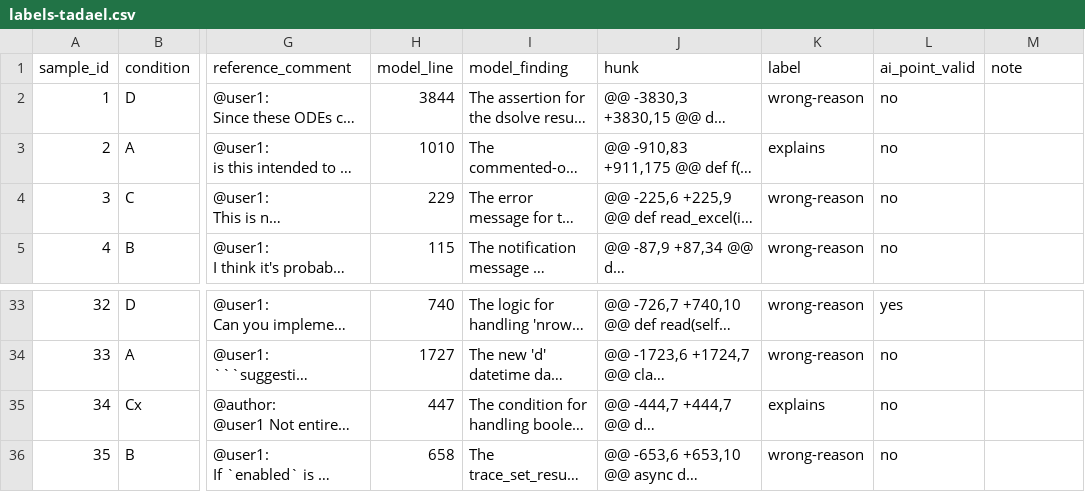
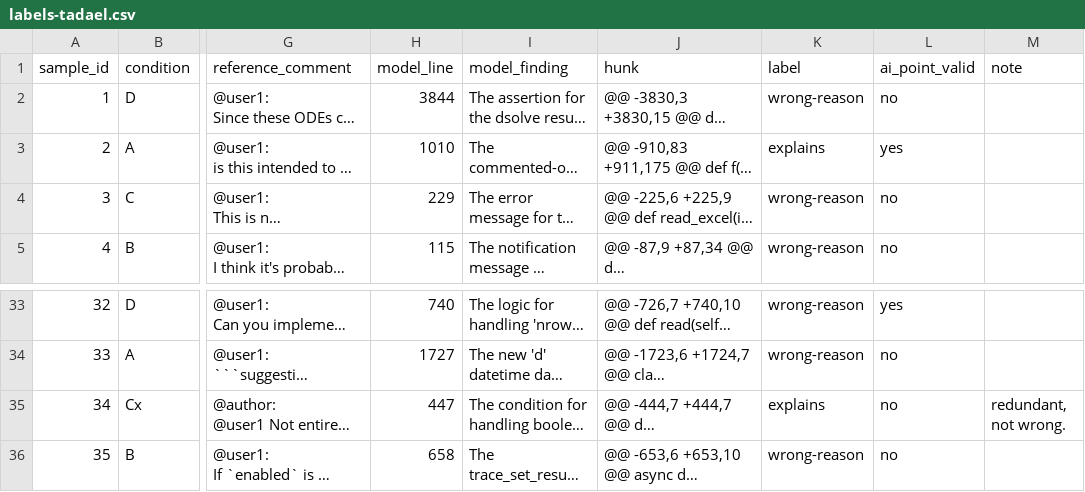
Before and after one commit to iamTadaeltadi/codereview-copilot, a CSV file: results/ccrab-final/labels-tadael.csv, drawn as a sheet; only a part is shown, gaps mark what is left out; long unchanged cells end in …; the diff names each change by its address in the sheet, - before the commit and + after, or states it on an @@ line.

Commit message:
Robustness checks behind specific paper sentences (re-analysis of committed records, no API calls)
Hand-label recheck: row 2 set to ai_point_valid = yes; row 34 kept at no, note "redundant, not wrong."

```diff
--- a/results/ccrab-final/labels-tadael.csv
+++ b/results/ccrab-final/labels-tadael.csv
-L3 (ai_point_valid): no
+L3 (ai_point_valid): yes
-M35 (note): (empty)
+M35 (note): redundant, not wrong.
```
Also changed, not shown: 13 other files.
